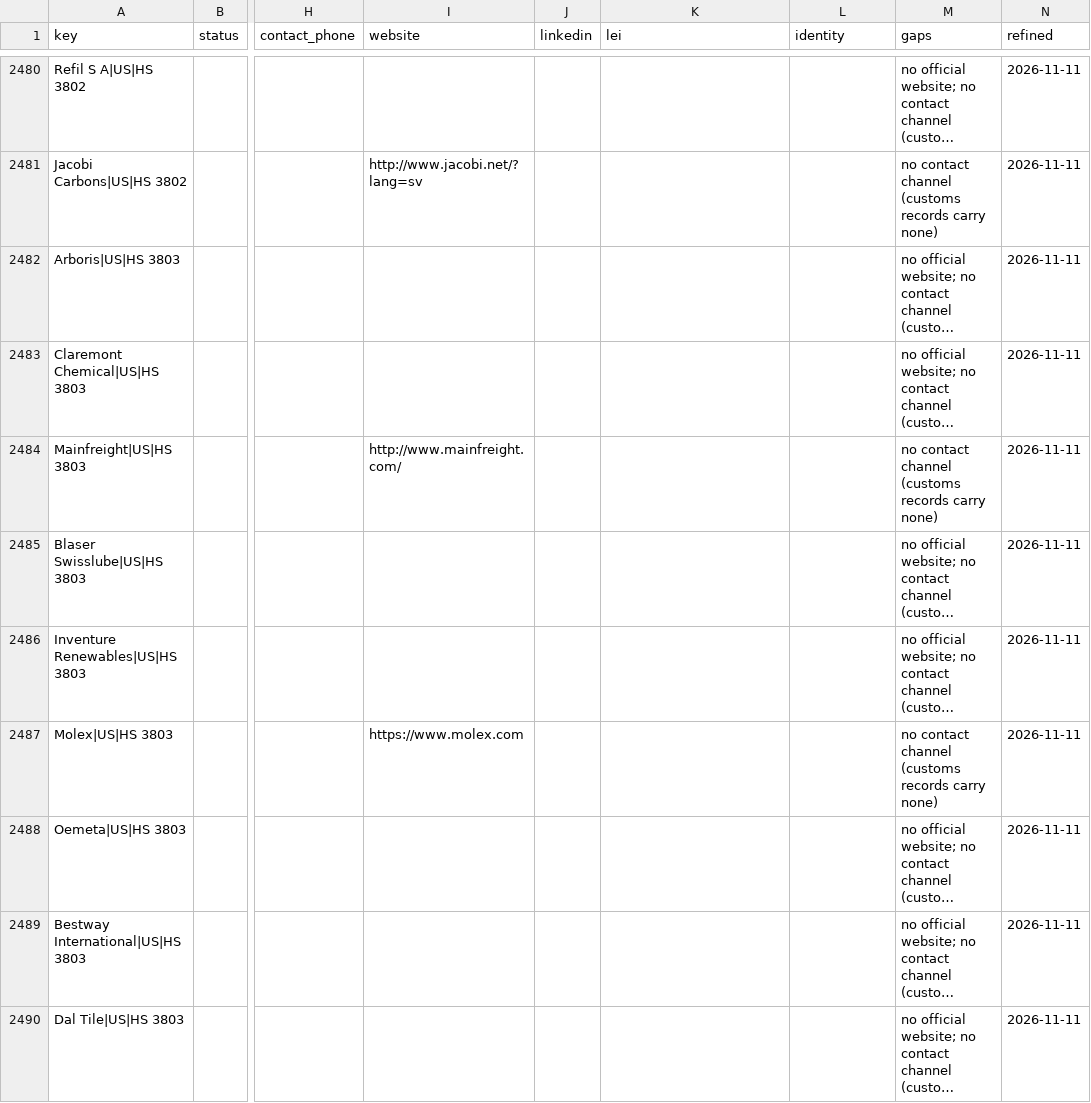
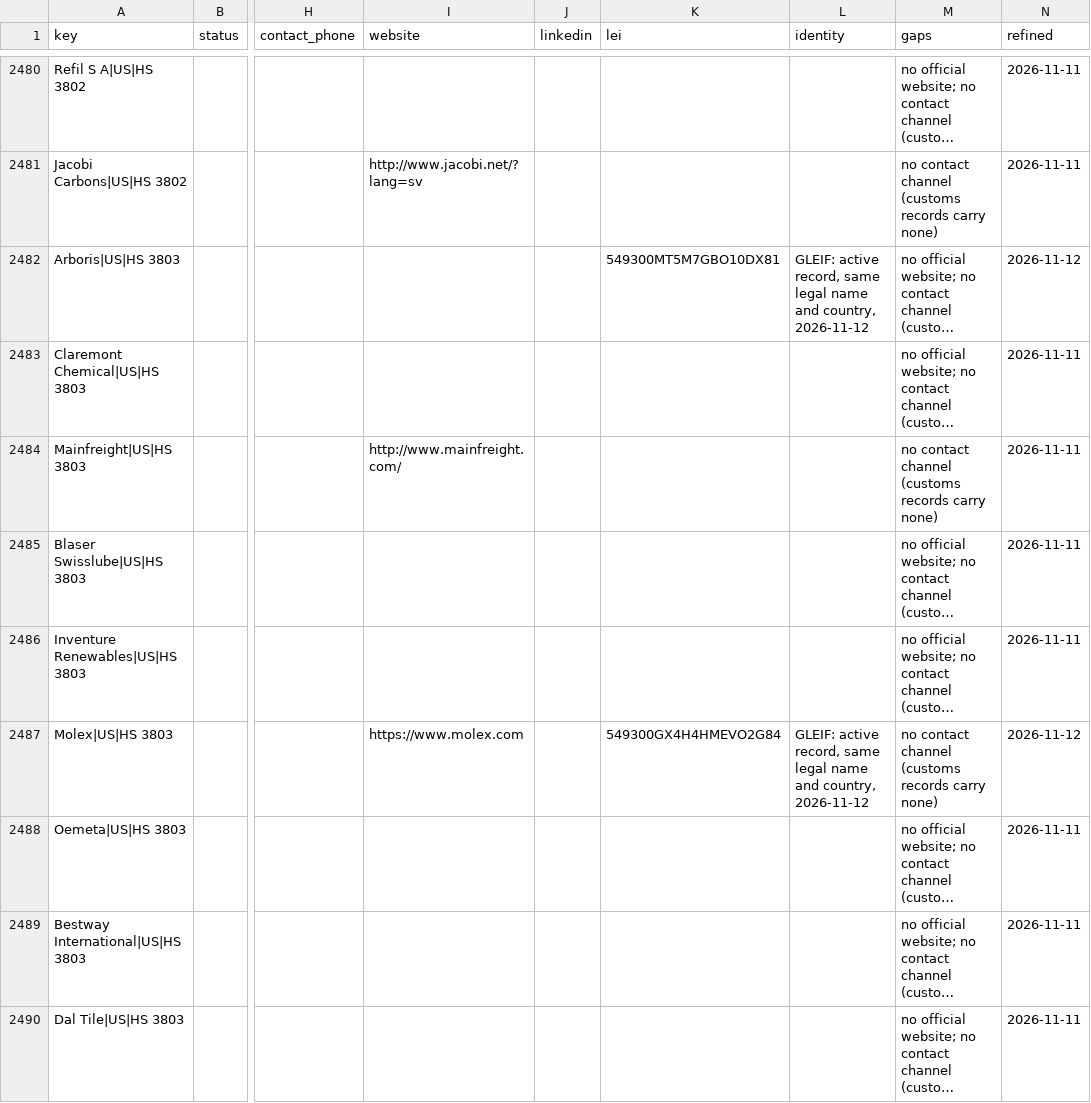
Before and after one commit to etaram/commodity-feeder, a CSV file: data/leads/refined/importers.csv, drawn as a sheet; only a part is shown, gaps mark what is left out; long unchanged cells end in …; the diff covers the shown part only; the diff names each change by its address in the sheet, - before the commit and + after, or states it on an @@ line.

```diff
--- a/data/leads/refined/importers.csv
+++ b/data/leads/refined/importers.csv
-K2482 (lei): (empty)
+K2482 (lei): 549300MT5M7GBO10DX81
-L2482 (identity): (empty)
+L2482 (identity): GLEIF: active record, same legal name and country, 2026-11-12
-N2482 (refined): 2026-11-11
+N2482 (refined): 2026-11-12
-K2487 (lei): (empty)
+K2487 (lei): 549300GX4H4HMEVO2G84
-L2487 (identity): (empty)
+L2487 (identity): GLEIF: active record, same legal name and country, 2026-11-12
-N2487 (refined): 2026-11-11
+N2487 (refined): 2026-11-12
```
Also changed, not shown: 81 edited cells elsewhere in this file, data/leads/refined/tenders.csv, 1 other file.
